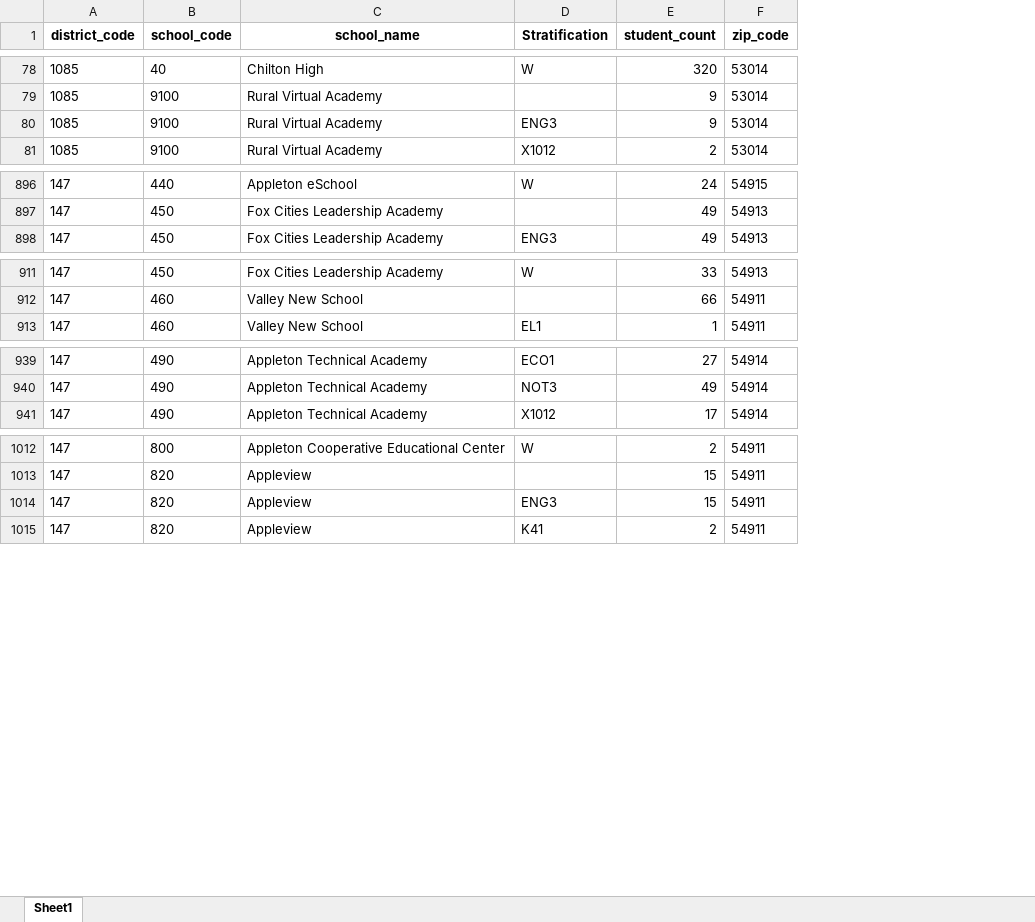
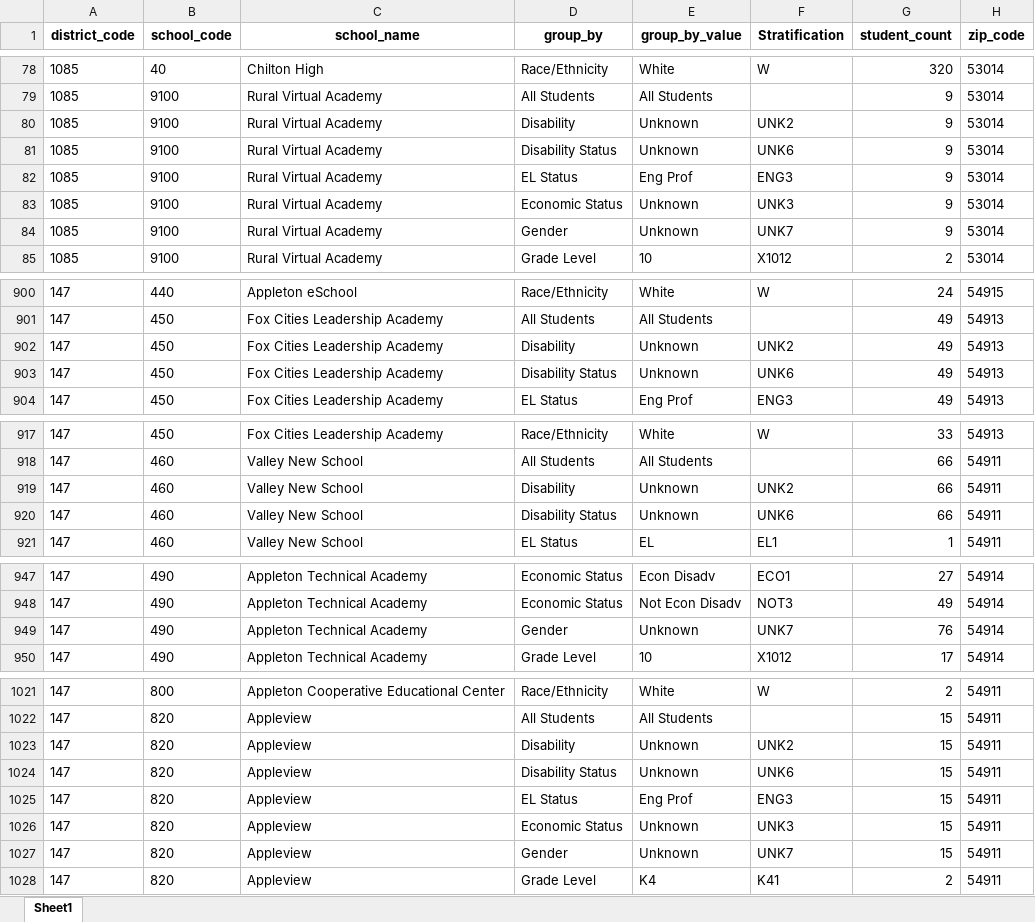
Before and after one commit to shaazanaam/__wes_dataProcessor__, an Excel workbook: log_data.xlsx, sheet Sheet1, drawn as a sheet; only a part is shown, gaps mark what is left out; values as stored, in another font and other column widths than the file's, no borders; the diff covers the shown part only; the diff names each change by its address in the sheet, - before the commit and + after, or states it on an @@ line.

Commit message:
Added more changes to the zip code file to add the group by Unknowns

```diff
--- a/log_data.xlsx (sheet Sheet1)
+++ b/log_data.xlsx (sheet Sheet1)
+column D (group_by), rows 78-79: Race/Ethnicity | All Students; row 82: EL Status; row 85: Grade Level; rows 900-901: Race/Ethnicity | All Students; row 904: EL Status; rows 917-918: Race/Ethnicity | All Students; row 921: EL Status; rows 947-948: Economic Status | Economic Status; row 950: Grade Level; rows 1021-1022: Race/Ethnicity | All Students; row 1025: EL Status; row 1028: Grade Level
+column E (group_by_value), rows 78-79: White | All Students; row 82: Eng Prof; row 85: 10; rows 900-901: White | All Students; row 904: Eng Prof; rows 917-918: White | All Students; row 921: EL; rows 947-948: Econ Disadv | Not Econ Disadv; row 950: 10; rows 1021-1022: White | All Students; row 1025: Eng Prof; row 1028: K4
+row 80: 1085 | 9100 | Rural Virtual Academy | Disability | Unknown | UNK2 | 9 | 53014
+row 81: 1085 | 9100 | Rural Virtual Academy | Disability Status | Unknown | UNK6 | 9 | 53014
+row 83: 1085 | 9100 | Rural Virtual Academy | Economic Status | Unknown | UNK3 | 9 | 53014
+row 84: 1085 | 9100 | Rural Virtual Academy | Gender | Unknown | UNK7 | 9 | 53014
+row 902: 147 | 450 | Fox Cities Leadership Academy | Disability | Unknown | UNK2 | 49 | 54913
+row 903: 147 | 450 | Fox Cities Leadership Academy | Disability Status | Unknown | UNK6 | 49 | 54913
+row 919: 147 | 460 | Valley New School | Disability | Unknown | UNK2 | 66 | 54911
+row 920: 147 | 460 | Valley New School | Disability Status | Unknown | UNK6 | 66 | 54911
+row 949: 147 | 490 | Appleton Technical Academy | Gender | Unknown | UNK7 | 76 | 54914
+row 1023: 147 | 820 | Appleview | Disability | Unknown | UNK2 | 15 | 54911
+row 1024: 147 | 820 | Appleview | Disability Status | Unknown | UNK6 | 15 | 54911
+row 1026: 147 | 820 | Appleview | Economic Status | Unknown | UNK3 | 15 | 54911
+row 1027: 147 | 820 | Appleview | Gender | Unknown | UNK7 | 15 | 54911
```
Also changed, not shown: 1 added row and 6 removed rows elsewhere in this sheet, zip_code_map.xlsx, 4 other files.
